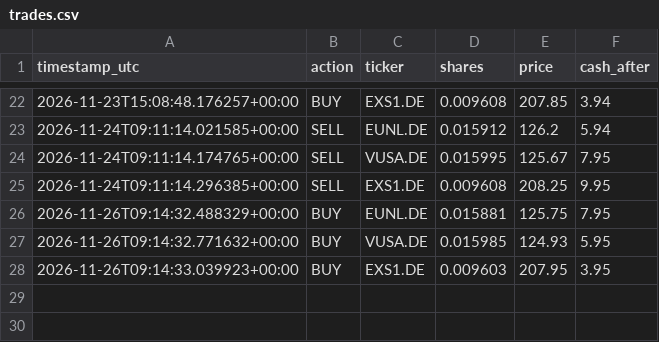
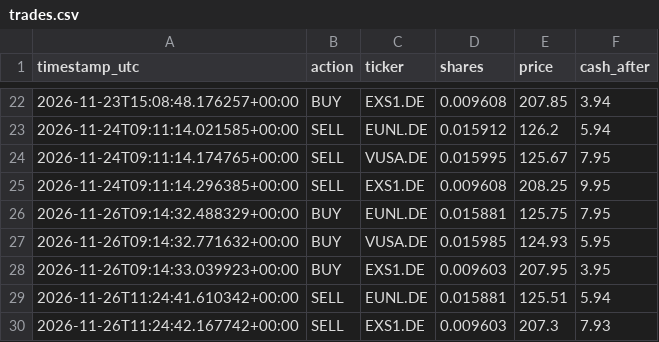
Before and after one commit to mohammadghassanh/ai-trader-10, a CSV file: trades.csv, drawn as a sheet; only a part is shown, gaps mark what is left out.

```diff
--- a/trades.csv
+++ b/trades.csv
@@ -28 +28,3 @@ timestamp_utc,action,ticker,shares,price,cash_after
 2026-11-26T09:14:33.039923+00:00,BUY,EXS1.DE,0.009603,207.95,3.95
+2026-11-26T11:24:41.610342+00:00,SELL,EUNL.DE,0.015881,125.51,5.94
+2026-11-26T11:24:42.167742+00:00,SELL,EXS1.DE,0.009603,207.3,7.93
```
Also changed, not shown: 1 other file.
